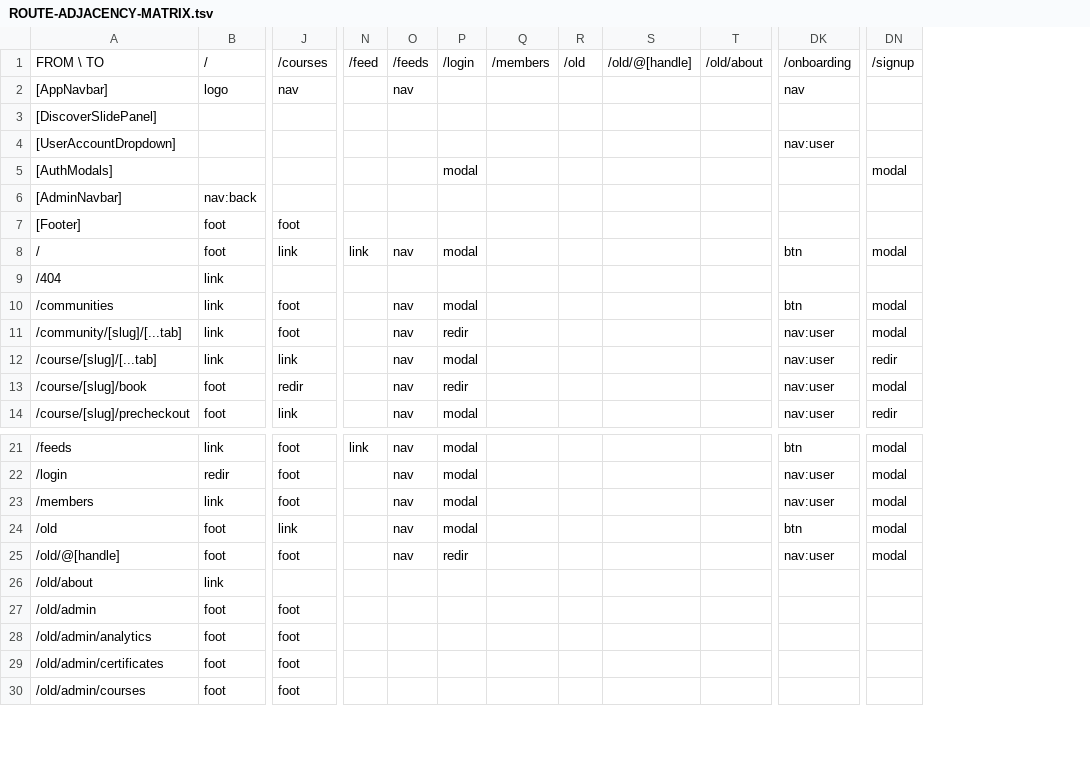
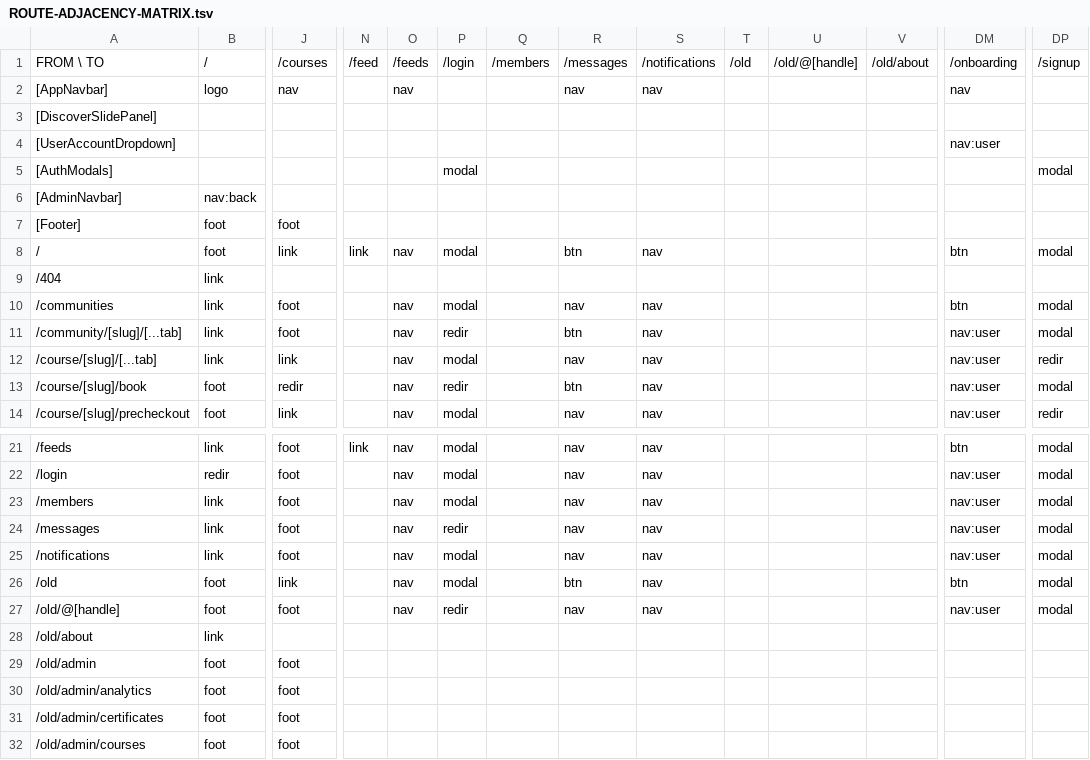
Before and after one commit to PeerloopLLC/peerloop-docs, a TSV file: docs/as-designed/ROUTE-ADJACENCY-MATRIX.tsv, drawn as a sheet; only a part is shown, gaps mark what is left out; rows hold the shown columns only; the diff names each change by its address in the sheet, - before the commit and + after, or states it on an @@ line.

```diff
--- a/docs/as-designed/ROUTE-ADJACENCY-MATRIX.tsv
+++ b/docs/as-designed/ROUTE-ADJACENCY-MATRIX.tsv
+column R, rows 1-14: /messages | nav |  |  |  |  |  | btn |  | nav | btn | nav | btn | nav; rows 21-23: all nav; rows 26-27: btn | nav
+column S, rows 1-14: /notifications | nav |  |  |  |  |  | nav |  | nav | nav | nav | nav | nav; rows 21-23: all nav; rows 26-27: nav | nav
+row 24: /messages | link | foot |  | nav | redir |  | nav | nav |  |  |  | nav:user | modal
+row 25: /notifications | link | foot |  | nav | modal |  | nav | nav |  |  |  | nav:user | modal
```
Also changed, not shown: docs/as-designed/ROUTE-GRID-MAP.tsv, docs/as-designed/ROUTE-GRID-REFERENCE.tsv, 9 other files.
